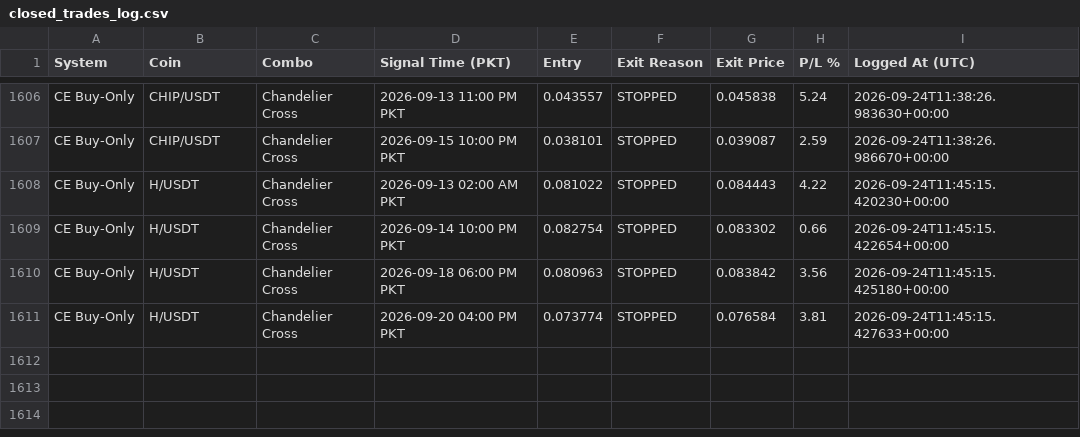
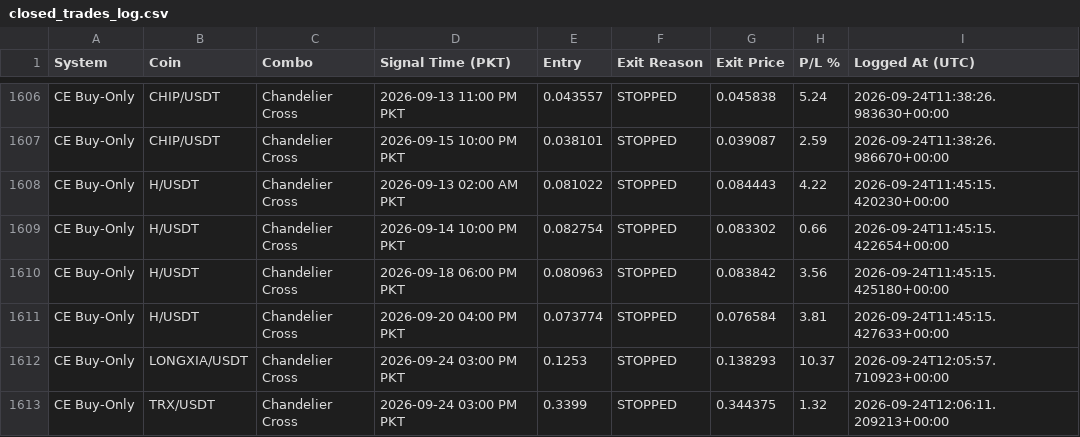
Before and after one commit to Asifali549/Asif-Ali, a CSV file: closed_trades_log.csv, drawn as a sheet; only a part is shown, gaps mark what is left out.

```diff
--- a/closed_trades_log.csv
+++ b/closed_trades_log.csv
@@ -1611 +1611,3 @@ CE Buy-Only,H/USDT,Chandelier Cross,2026-09-18 06:00 PM PKT,0.080963,STOPPED,0.0
 CE Buy-Only,H/USDT,Chandelier Cross,2026-09-20 04:00 PM PKT,0.073774,STOPPED,0.076584,3.81,2026-09-24T11:45:15.427633+00:00
+CE Buy-Only,LONGXIA/USDT,Chandelier Cross,2026-09-24 03:00 PM PKT,0.1253,STOPPED,0.138293,10.37,2026-09-24T12:05:57.710923+00:00
+CE Buy-Only,TRX/USDT,Chandelier Cross,2026-09-24 03:00 PM PKT,0.3399,STOPPED,0.344375,1.32,2026-09-24T12:06:11.209213+00:00
```
Also changed, not shown: 3 other files.
